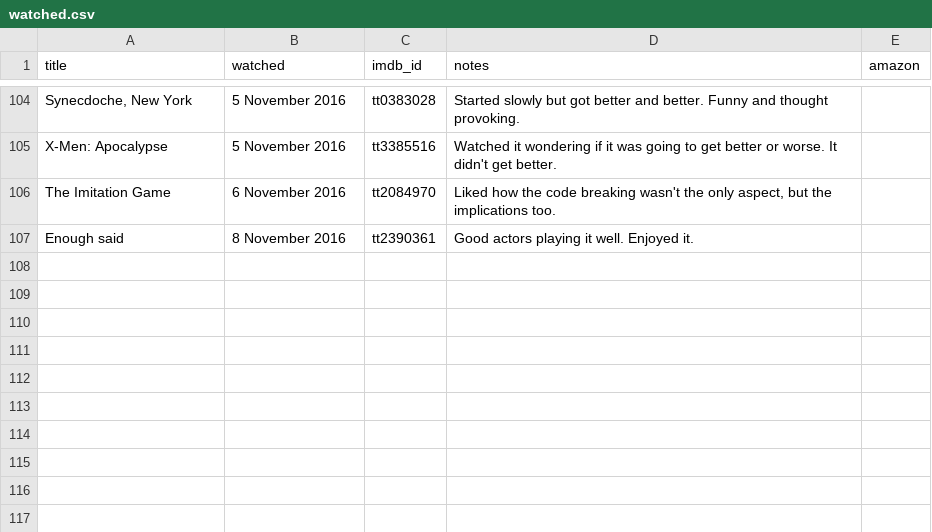
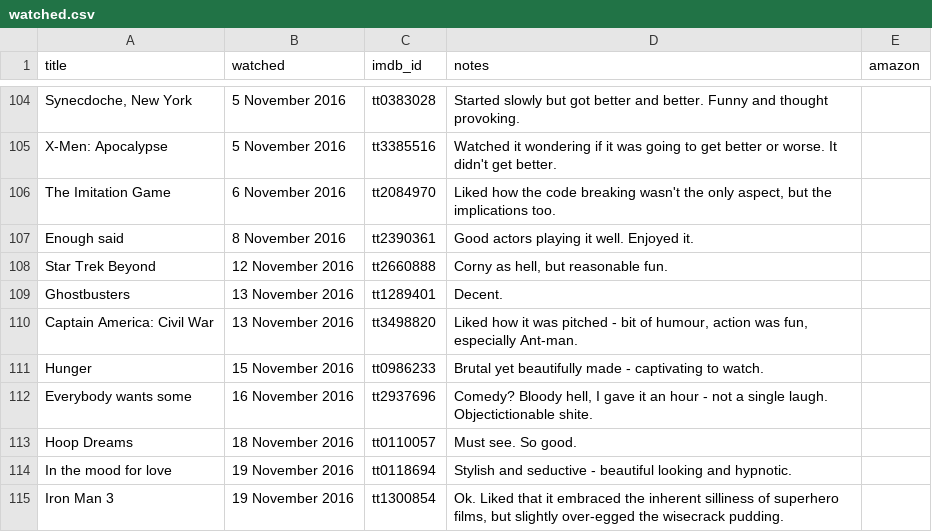
Before and after one commit to kjmears/kjmears.github.io, a CSV file: _data/watched.csv, drawn as a sheet; only a part is shown, gaps mark what is left out; the diff names each change by its address in the sheet, - before the commit and + after, or states it on an @@ line.

Commit message:
Added more films

```diff
--- a/_data/watched.csv
+++ b/_data/watched.csv
+row 108: Star Trek Beyond | 12 November 2016 | tt2660888 | Corny as hell, but reasonable fun.
+row 109: Ghostbusters | 13 November 2016 | tt1289401 | Decent.
+row 110: Captain America: Civil War | 13 November 2016 | tt3498820 | Liked how it was pitched - bit of humour, action was fun, especially Ant-man.
+row 111: Hunger | 15 November 2016 | tt0986233 | Brutal yet beautifully made - captivating to watch.
+row 112: Everybody wants some | 16 November 2016 | tt2937696 | Comedy? Bloody hell, I gave it an hour - not a single laugh. Objectictionable shite.
+row 113: Hoop Dreams | 18 November 2016 | tt0110057 | Must see. So good.
+row 114: In the mood for love | 19 November 2016 | tt0118694 | Stylish and seductive - beautiful looking and hypnotic.
+row 115: Iron Man 3 | 19 November 2016 | tt1300854 | Ok. Liked that it embraced the inherent silliness of superhero films, but slightly over-egged the wisecrack pudding.
```
